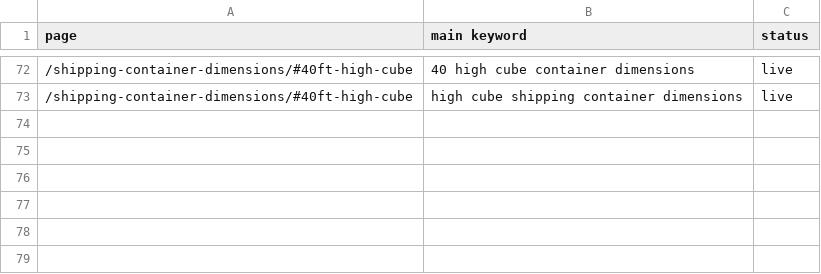
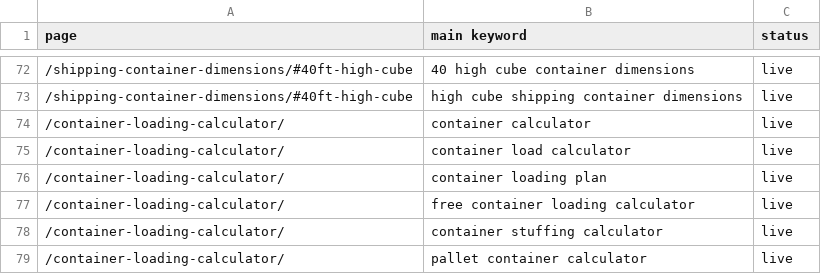
Before and after one commit to vuonghuu2593-gif/loadplancalc, a CSV file: ops/keywords/page_map.csv, drawn as a sheet; only a part is shown, gaps mark what is left out; the diff names each change by its address in the sheet, - before the commit and + after, or states it on an @@ line.

```diff
--- a/ops/keywords/page_map.csv
+++ b/ops/keywords/page_map.csv
+row 74: /container-loading-calculator/ | container calculator | live
+row 75: /container-loading-calculator/ | container load calculator | live
+row 76: /container-loading-calculator/ | container loading plan | live
+row 77: /container-loading-calculator/ | free container loading calculator | live
+row 78: /container-loading-calculator/ | container stuffing calculator | live
+row 79: /container-loading-calculator/ | pallet container calculator | live
```
Also changed, not shown: 3 other files.
